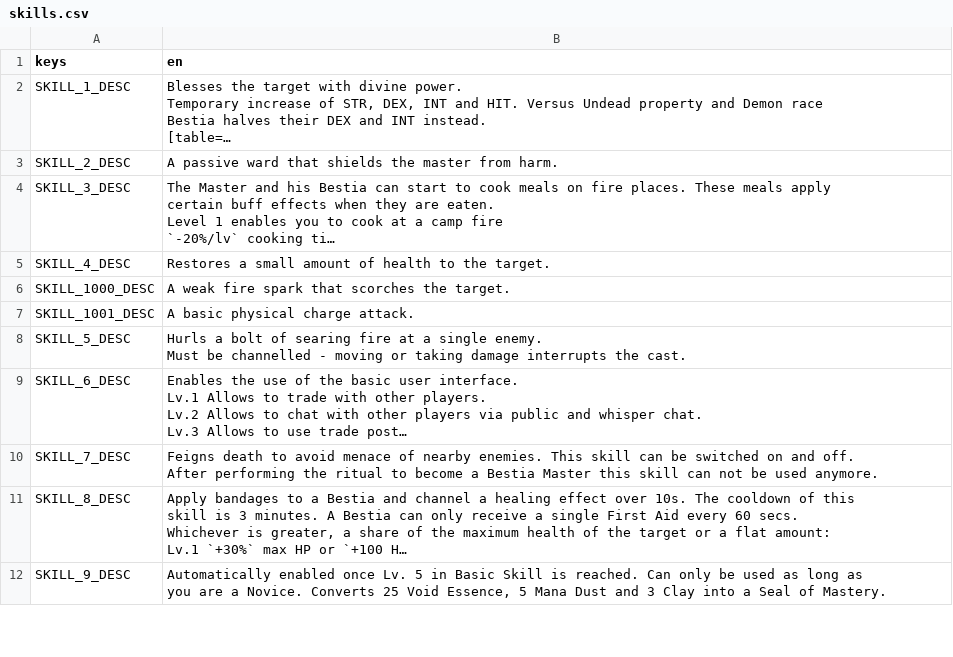
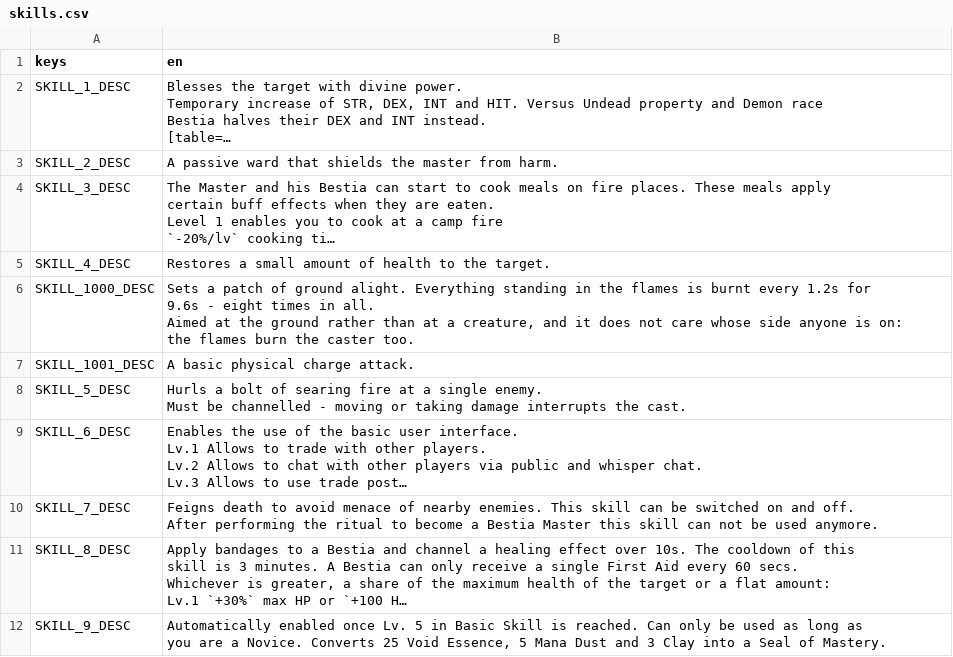
Before and after one commit to tfelix/bestia-behemoth, a CSV file: bestia-client/src/Localization/skills.csv, drawn as a sheet; only a part is shown; long unchanged cells end in …; ↵ is a line break in a cell; the diff names each change by its address in the sheet, - before the commit and + after, or states it on an @@ line.

```diff
--- a/bestia-client/src/Localization/skills.csv
+++ b/bestia-client/src/Localization/skills.csv
-B6 (en): A weak fire spark that scorches the target.
+B6 (en): Sets a patch of ground alight. Everything standing in the flames is burnt every 1.2s for ↵ 9.6s - eight times in all. ↵ Aimed at the ground rather than at a creature, and it does not care whose side anyone is on: ↵ the flames burn the caster too.
```
Also changed, not shown: 12 other files.
